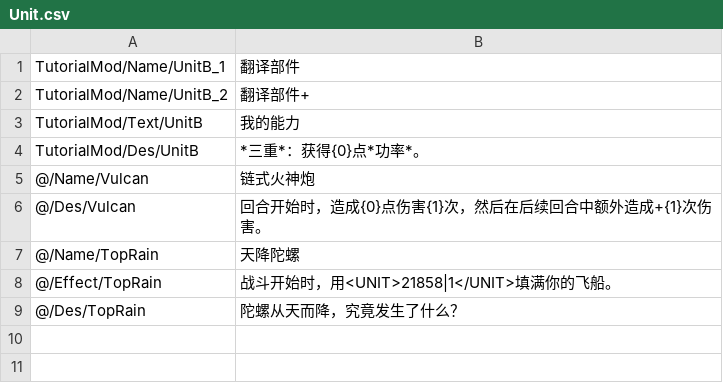
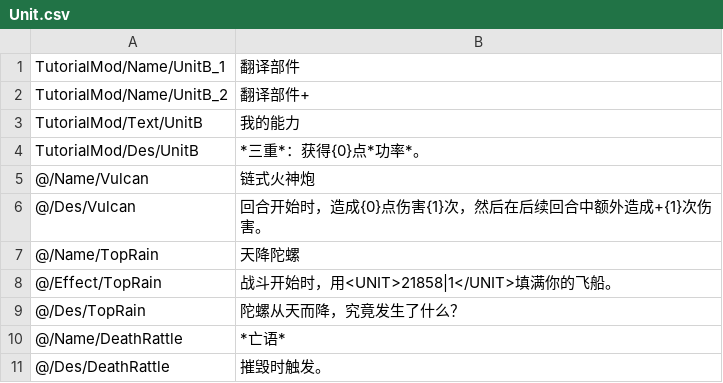
Before and after one commit to network-flows/Lonestar-Mod-Guide, a CSV file: TutorialMod/Translation/ChineseSimplified/Unit.csv, drawn as a sheet; the diff names each change by its address in the sheet, - before the commit and + after, or states it on an @@ line.

```diff
--- a/TutorialMod/Translation/ChineseSimplified/Unit.csv
+++ b/TutorialMod/Translation/ChineseSimplified/Unit.csv
+row 10: @/Name/DeathRattle | *亡语*
+row 11: @/Des/DeathRattle | 摧毁时触发。
```
Also changed, not shown: TutorialMod/Content/ShipUnit.csv, TutorialMod/Content/Talent.csv, 9 other files.
